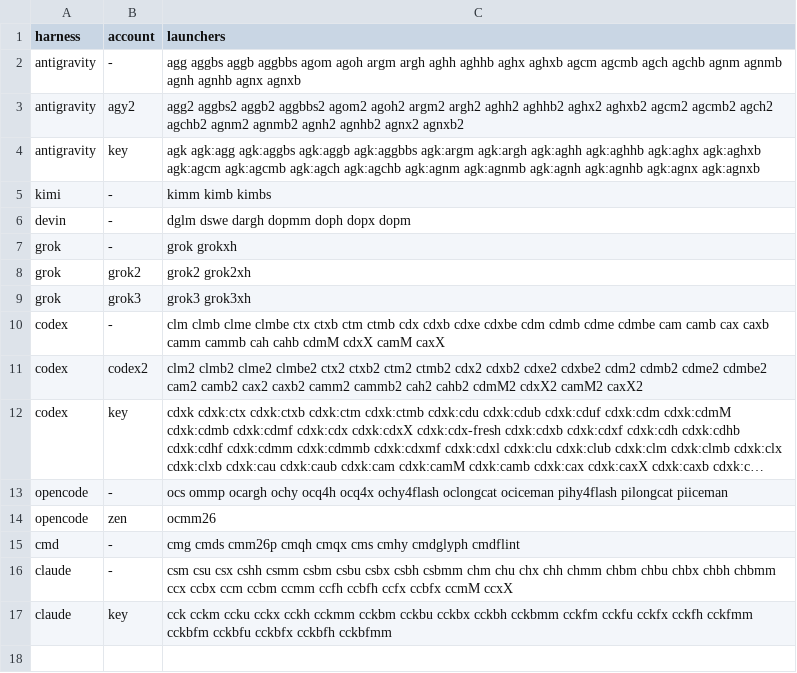
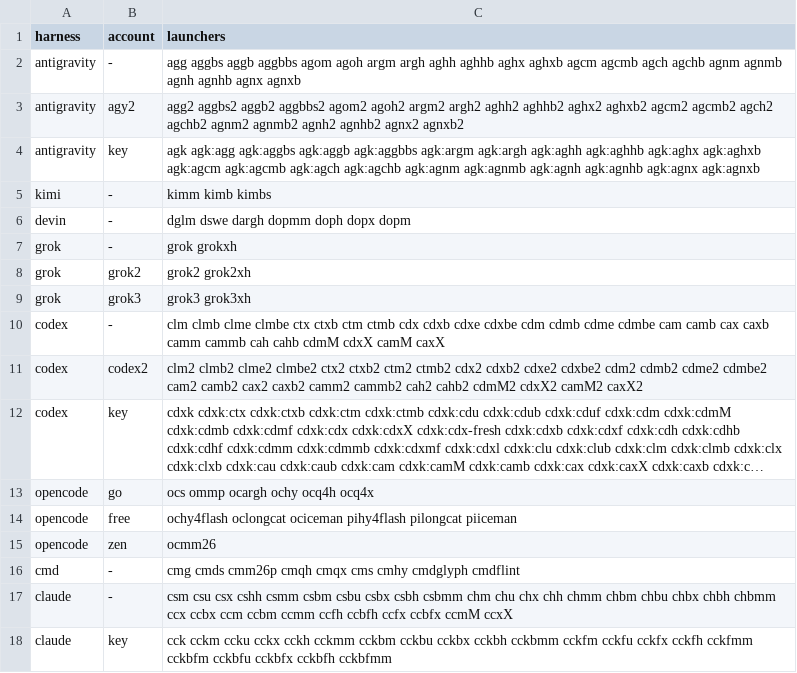
Before and after one commit to voxmenthe/agent-system, a TSV file: AGENT-ENGINEERING/SKILL-SYSTEM/skills/delegate/scripts/launcher-routes.tsv, drawn as a sheet; long unchanged cells end in …; removed rows and columns are numbered as before the commit, all else as after; the diff names each change by its address in the sheet, - before the commit and + after, or states it on an @@ line.

Commit message:
delegate: split opencode go and free routes and classify content-filter refusals
OpenCode's paid Go launchers and its free-model launchers shared one route,
so a Go quota refusal barred launchers that do not draw on that allowance.
Split the route into go and free accounts and attribute OpenCode usage
windows to go.

refusals.py now reads the route table once (rejecting a missing header or a
duplicate launcher), matches each account quota against the failed
launcher's harness and account, reports provider reset clocks, recognizes
Command Code weekly-limit records (recovering the run_error that sits just
before a large run_end record), and classifies an OpenCode content-filter
error as content-filtered, which bars no launcher. wave-status reports the
new class.

```diff
--- a/AGENT-ENGINEERING/SKILL-SYSTEM/skills/delegate/scripts/launcher-routes.tsv
+++ b/AGENT-ENGINEERING/SKILL-SYSTEM/skills/delegate/scripts/launcher-routes.tsv
-row 13: opencode | - | ocs ommp ocargh ochy ocq4h ocq4x ochy4flash oclongcat ociceman pihy4flash pilongcat piiceman
+row 13: opencode | go | ocs ommp ocargh ochy ocq4h ocq4x
+row 14: opencode | free | ochy4flash oclongcat ociceman pihy4flash pilongcat piiceman
```
Also changed, not shown: 9 other files.
